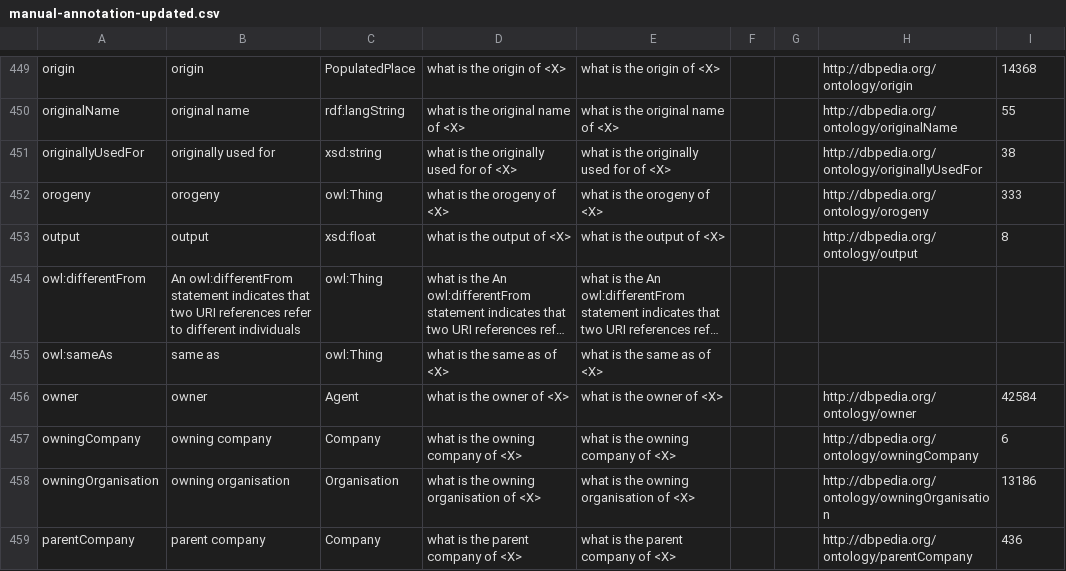
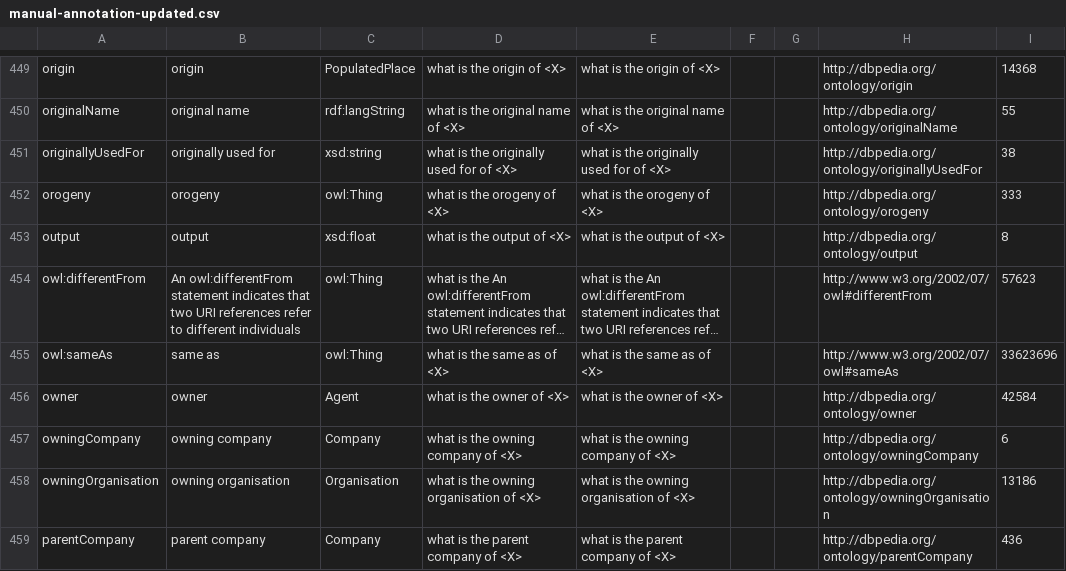
Before and after one commit to LiberAI/NSpM, a CSV file: data/manual-annotation-updated.csv, drawn as a sheet; only a part is shown, gaps mark what is left out; long unchanged cells end in …; the diff covers the shown part only; the diff names each change by its address in the sheet, - before the commit and + after, or states it on an @@ line.

```diff
--- a/data/manual-annotation-updated.csv
+++ b/data/manual-annotation-updated.csv
-H454: (empty)
+H454: http://www.w3.org/2002/07/owl#differentFrom
-I454: (empty)
+I454: 57623
-H455: (empty)
+H455: http://www.w3.org/2002/07/owl#sameAs
-I455: (empty)
+I455: 33623696
```
Also changed, not shown: 58 edited cells elsewhere in this file, 1 other file.
